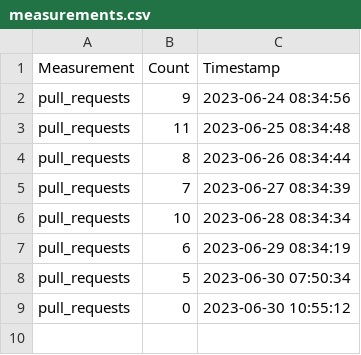
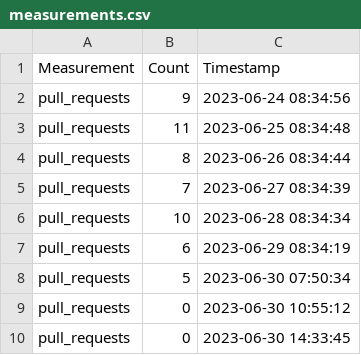
Before and after one commit to grine4ka/about-football, a CSV file: statistics/measurements.csv, drawn as a sheet; the diff names each change by its address in the sheet, - before the commit and + after, or states it on an @@ line.

Commit message:
Updating measurements

```diff
--- a/statistics/measurements.csv
+++ b/statistics/measurements.csv
+row 10: pull_requests | 0 | 2023-06-30 14:33:45
```
